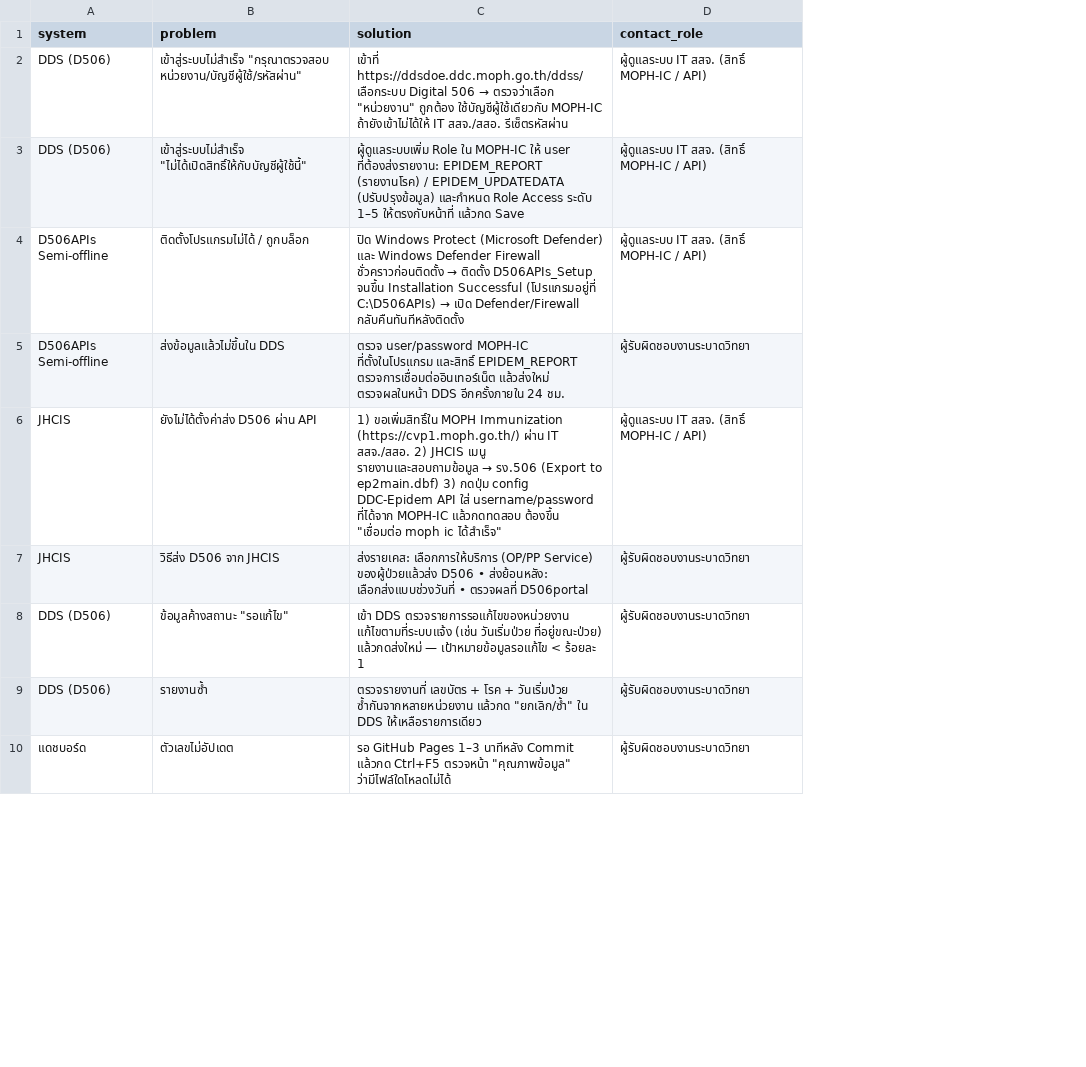
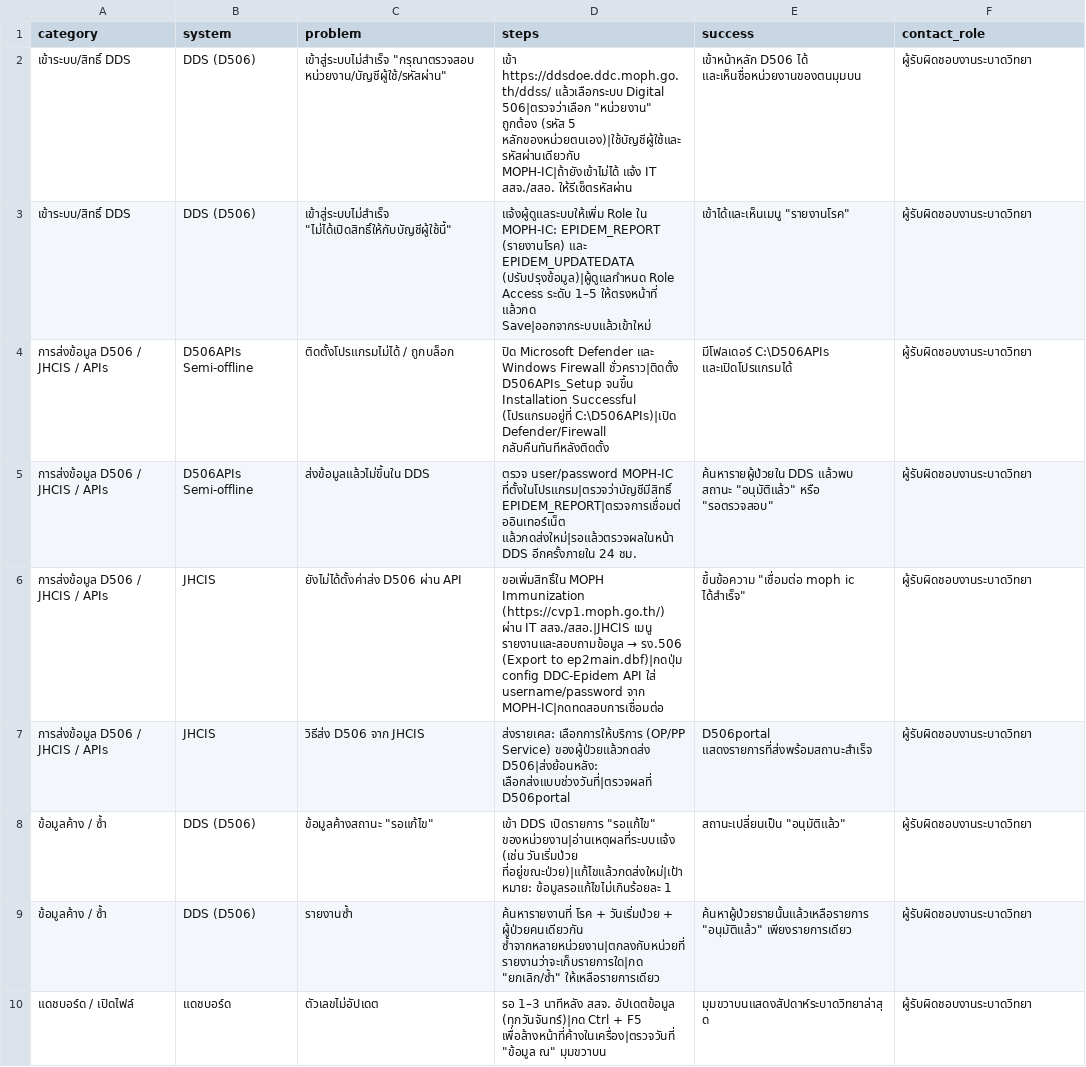
Before and after one commit to panasnan/ubon-disease-dashboard, a CSV file: data/troubleshoot.csv, drawn as a sheet; only a part is shown; removed rows and columns are numbered as before the commit, all else as after; the diff covers the shown part only; the diff names each change by its address in the sheet, - before the commit and + after, or states it on an @@ line.

```diff
--- a/data/troubleshoot.csv
+++ b/data/troubleshoot.csv
+column A (category), rows 2-10: เข้าระบบ/สิทธิ์ DDS | เข้าระบบ/สิทธิ์ DDS | การส่งข้อมูล D506 / JHCIS / APIs | การส่งข้อมูล D506 / JHCIS / APIs | การส่งข้อมูล D506 / JHCIS / APIs | การส่งข้อมูล D506 / JHCIS / APIs | ข้อมูลค้าง / ซ้ำ | ข้อมูลค้าง / ซ้ำ | แดชบอร์ด / เปิดไฟล์
-column C (solution), rows 2-10: เข้าที่ https://ddsdoe.ddc.moph.go.th/ddss/ เลือกระบบ Digital 506 → ตรวจว่าเลือก "หน่วยงาน" ถูกต้อง ใช้บัญชีผู้ใช้เดียวกับ MOPH-IC ถ้ายังเข้าไม่ได้ให้ IT สสจ./สสอ. รีเซ็ตรหัสผ่าน | ผู้ดูแลระบบเพิ่ม Role ใน MOPH-IC ให้ user ที่ต้องส่งรายงาน: EPIDEM_REPORT (รายงานโรค) / EPIDEM_UPDATEDATA (ปรับปรุงข้อมูล) และกำหนด Role Access ระดับ 1–5 ให้ตรงกับหน้าที่ แล้วกด Save | ปิด Windows Protect (Microsoft Defender) และ Windows Defender Firewall ชั่วคราวก่อนติดตั้ง → ติดตั้ง D506APIs_Setup จนขึ้น Installation Successful (โปรแกรมอยู่ที่ C:\D506APIs) → เปิด Defender/Firewall กลับคืนทันทีหลังติดตั้ง | ตรวจ user/password MOPH-IC ที่ตั้งในโปรแกรม และสิทธิ์ EPIDEM_REPORT ตรวจการเชื่อมต่ออินเทอร์เน็ต แล้วส่งใหม่ ตรวจผลในหน้า DDS อีกครั้งภายใน 24 ชม. | 1) ขอเพิ่มสิทธิ์ใน MOPH Immunization (https://cvp1.moph.go.th/) ผ่าน IT สสจ./สสอ. 2) JHCIS เมนู รายงานและสอบถามข้อมูล → รง.506 (Export to ep2main.dbf) 3) กดปุ่ม config DDC-Epidem API ใส่ username/password ที่ได้จาก MOPH-IC แล้วกดทดสอบ ต้องขึ้น "เชื่อมต่อ moph ic ได้สำเร็จ" | ส่งรายเคส: เลือกการให้บริการ (OP/PP Service) ของผู้ป่วยแล้วส่ง D506 • ส่งย้อนหลัง: เลือกส่งแบบช่วงวันที่ • ตรวจผลที่ D506portal | เข้า DDS ตรวจรายการรอแก้ไขของหน่วยงาน แก้ไขตามที่ระบบแจ้ง (เช่น วันเริ่มป่วย ที่อยู่ขณะป่วย) แล้วกดส่งใหม่ — เป้าหมายข้อมูลรอแก้ไข < ร้อยละ 1 | ตรวจรายงานที่ เลขบัตร + โรค + วันเริ่มป่วย ซ้ำกันจากหลายหน่วยงาน แล้วกด "ยกเลิก/ซ้ำ" ใน DDS ให้เหลือรายการเดียว | รอ GitHub Pages 1–3 นาทีหลัง Commit แล้วกด Ctrl+F5 ตรวจหน้า "คุณภาพข้อมูล" ว่ามีไฟล์ใดโหลดไม่ได้
+column D (steps), rows 2-10: เข้า https://ddsdoe.ddc.moph.go.th/ddss/ แล้วเลือกระบบ Digital 506|ตรวจว่าเลือก "หน่วยงาน" ถูกต้อง (รหัส 5 หลักของหน่วยตนเอง)|ใช้บัญชีผู้ใช้และรหัสผ่านเดียวกับ MOPH-IC|ถ้ายังเข้าไม่ได้ แจ้ง IT สสจ./สสอ. ให้รีเซ็ตรหัสผ่าน | แจ้งผู้ดูแลระบบให้เพิ่ม Role ใน MOPH-IC: EPIDEM_REPORT (รายงานโรค) และ EPIDEM_UPDATEDATA (ปรับปรุงข้อมูล)|ผู้ดูแลกำหนด Role Access ระดับ 1–5 ให้ตรงหน้าที่ แล้วกด Save|ออกจากระบบแล้วเข้าใหม่ | ปิด Microsoft Defender และ Windows Firewall ชั่วคราว|ติดตั้ง D506APIs_Setup จนขึ้น Installation Successful (โปรแกรมอยู่ที่ C:\D506APIs)|เปิด Defender/Firewall กลับคืนทันทีหลังติดตั้ง | ตรวจ user/password MOPH-IC ที่ตั้งในโปรแกรม|ตรวจว่าบัญชีมีสิทธิ์ EPIDEM_REPORT|ตรวจการเชื่อมต่ออินเทอร์เน็ต แล้วกดส่งใหม่|รอแล้วตรวจผลในหน้า DDS อีกครั้งภายใน 24 ชม. | ขอเพิ่มสิทธิ์ใน MOPH Immunization (https://cvp1.moph.go.th/) ผ่าน IT สสจ./สสอ.|JHCIS เมนู รายงานและสอบถามข้อมูล → รง.506 (Export to ep2main.dbf)|กดปุ่ม config DDC-Epidem API ใส่ username/password จาก MOPH-IC|กดทดสอบการเชื่อมต่อ | ส่งรายเคส: เลือกการให้บริการ (OP/PP Service) ของผู้ป่วยแล้วกดส่ง D506|ส่งย้อนหลัง: เลือกส่งแบบช่วงวันที่|ตรวจผลที่ D506portal | เข้า DDS เปิดรายการ "รอแก้ไข" ของหน่วยงาน|อ่านเหตุผลที่ระบบแจ้ง (เช่น วันเริ่มป่วย ที่อยู่ขณะป่วย)|แก้ไขแล้วกดส่งใหม่|เป้าหมาย: ข้อมูลรอแก้ไขไม่เกินร้อยละ 1 | ค้นหารายงานที่ โรค + วันเริ่มป่วย + ผู้ป่วยคนเดียวกัน ซ้ำจากหลายหน่วยงาน|ตกลงกับหน่วยที่รายงานว่าจะเก็บรายการใด|กด "ยกเลิก/ซ้ำ" ให้เหลือรายการเดียว | รอ 1–3 นาทีหลัง สสจ. อัปเดตข้อมูล (ทุกวันจันทร์)|กด Ctrl + F5 เพื่อล้างหน้าที่ค้างในเครื่อง|ตรวจวันที่ "ข้อมูล ณ" มุมขวาบน
+column E (success), rows 2-10: เข้าหน้าหลัก D506 ได้ และเห็นชื่อหน่วยงานของตนมุมบน | เข้าได้และเห็นเมนู "รายงานโรค" | มีโฟลเดอร์ C:\D506APIs และเปิดโปรแกรมได้ | ค้นหารายผู้ป่วยใน DDS แล้วพบ สถานะ "อนุมัติแล้ว" หรือ "รอตรวจสอบ" | ขึ้นข้อความ "เชื่อมต่อ moph ic ได้สำเร็จ" | D506portal แสดงรายการที่ส่งพร้อมสถานะสำเร็จ | สถานะเปลี่ยนเป็น "อนุมัติแล้ว" | ค้นหาผู้ป่วยรายนั้นแล้วเหลือรายการ "อนุมัติแล้ว" เพียงรายการเดียว | มุมขวาบนแสดงสัปดาห์ระบาดวิทยาล่าสุด
-F2:F4 (contact_role): ผู้ดูแลระบบ IT สสจ. (สิทธิ์ MOPH-IC / API)
+F2:F4 (contact_role): ผู้รับผิดชอบงานระบาดวิทยา
-F6 (contact_role): ผู้ดูแลระบบ IT สสจ. (สิทธิ์ MOPH-IC / API)
+F6 (contact_role): ผู้รับผิดชอบงานระบาดวิทยา
```
Also changed, not shown: 1 added row and 1 edited cell elsewhere in this file, data/contacts.csv, 3 other files.
